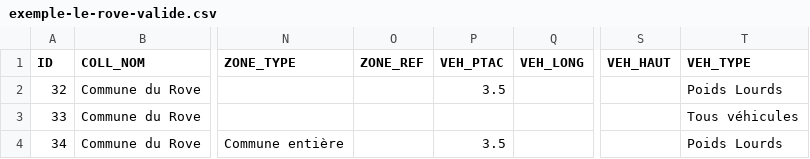
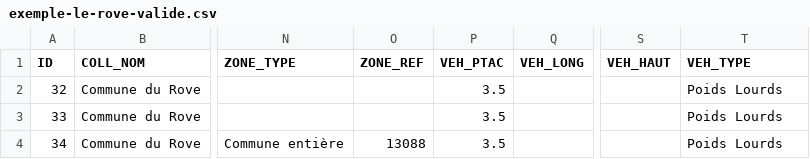
Before and after one commit to CEREMA/schema-arrete-circulation-marchandises, a CSV file: examples/exemple-le-rove-valide.csv, drawn as a sheet; only a part is shown, gaps mark what is left out; the diff names each change by its address in the sheet, - before the commit and + after, or states it on an @@ line.

```diff
--- a/examples/exemple-le-rove-valide.csv
+++ b/examples/exemple-le-rove-valide.csv
-P3 (VEH_PTAC): (empty)
+P3 (VEH_PTAC): 3.5
-T3 (VEH_TYPE): Tous véhicules
+T3 (VEH_TYPE): Poids Lourds
-O4 (ZONE_REF): (empty)
+O4 (ZONE_REF): 13088
```
Also changed, not shown: examples/exemple-gignac-valide.csv.
